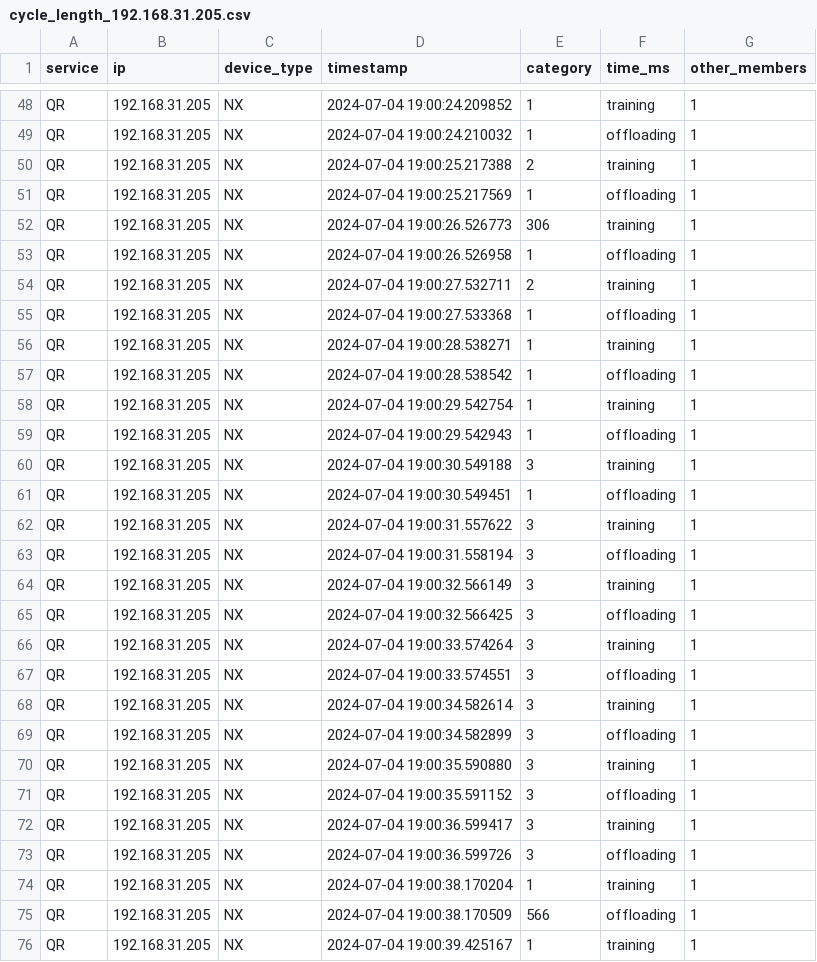
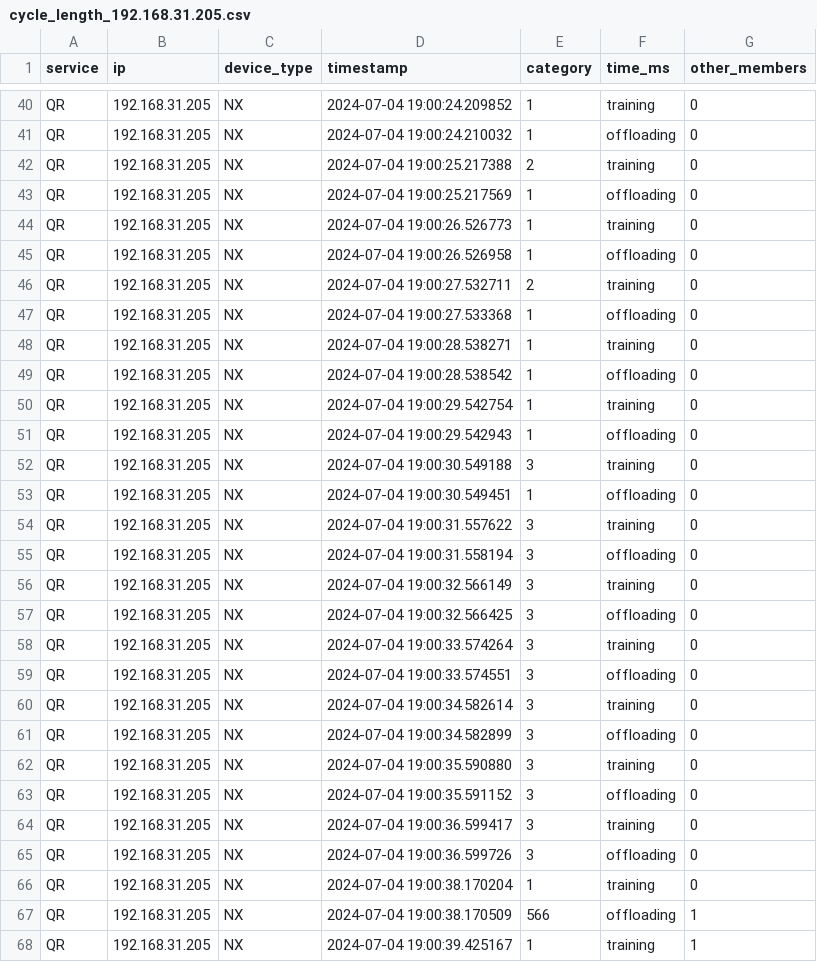
Before and after one commit to borissedlak/intelligentVehicle, a CSV file: analysis/A_1_Basic/cycle_length_192.168.31.205.csv, drawn as a sheet; only a part is shown, gaps mark what is left out; addresses are those after the commit; the diff covers the shown part only; the diff names each change by its address in the sheet, - before the commit and + after, or states it on an @@ line.

Commit message:
fix platoon length 0

```diff
--- a/analysis/A_1_Basic/cycle_length_192.168.31.205.csv
+++ b/analysis/A_1_Basic/cycle_length_192.168.31.205.csv
-G40:G66 (other_members): 1
+G40:G66 (other_members): 0
-E44 (category): 306
+E44 (category): 1
```
Also changed, not shown: 8 removed rows and 44 edited cells elsewhere in this file, analysis/A_1_Basic/cycle_length_192.168.31.183.csv.
